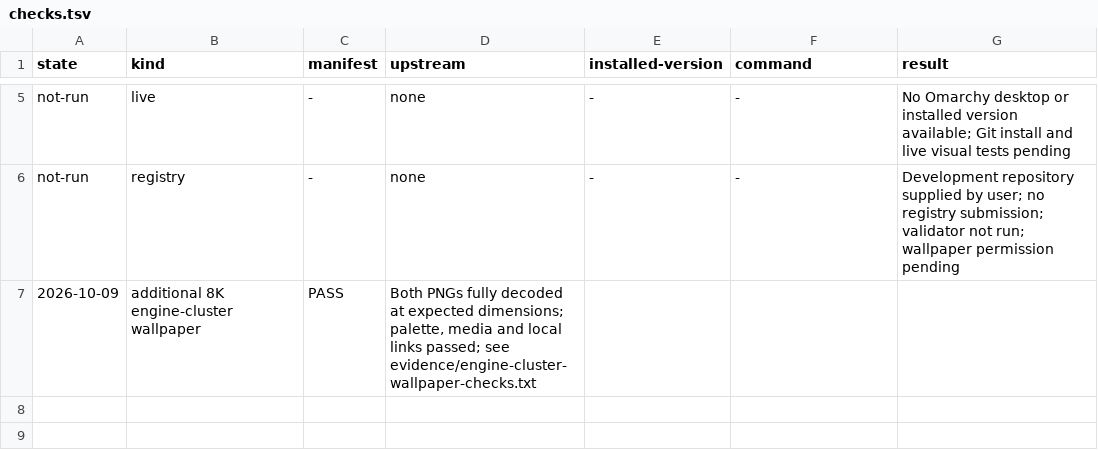
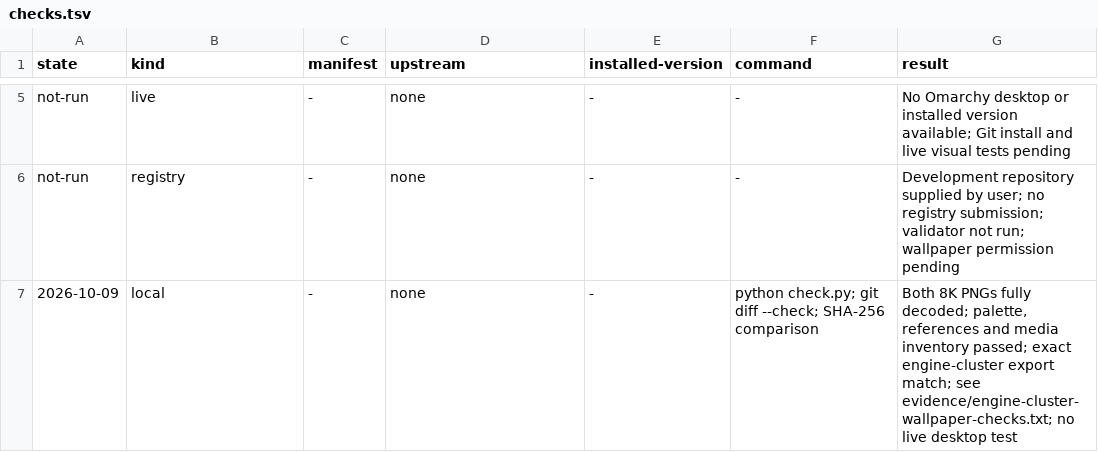
Before and after one commit to tcballard/omarchy-theme-liftoff, a TSV file: evidence/checks.tsv, drawn as a sheet; only a part is shown, gaps mark what is left out; removed rows and columns are numbered as before the commit, all else as after; the diff names each change by its address in the sheet, - before the commit and + after, or states it on an @@ line.

Commit message:
docs: preserve validation evidence table schema

```diff
--- a/evidence/checks.tsv
+++ b/evidence/checks.tsv
-row 7: 2026-10-09 | additional 8K engine-cluster wallpaper | PASS | Both PNGs fully decoded at expected dimensions; palette, media and local links passed; see evidence/engine-cluster-wallpaper-checks.txt
+row 7: 2026-10-09 | local | - | none | - | python check.py; git diff --check; SHA-256 comparison | Both 8K PNGs fully decoded; palette, references and media inventory passed; exact engine-cluster export match; see evidence/engine-cluster-wallpaper-checks.txt; no live desktop test
```
